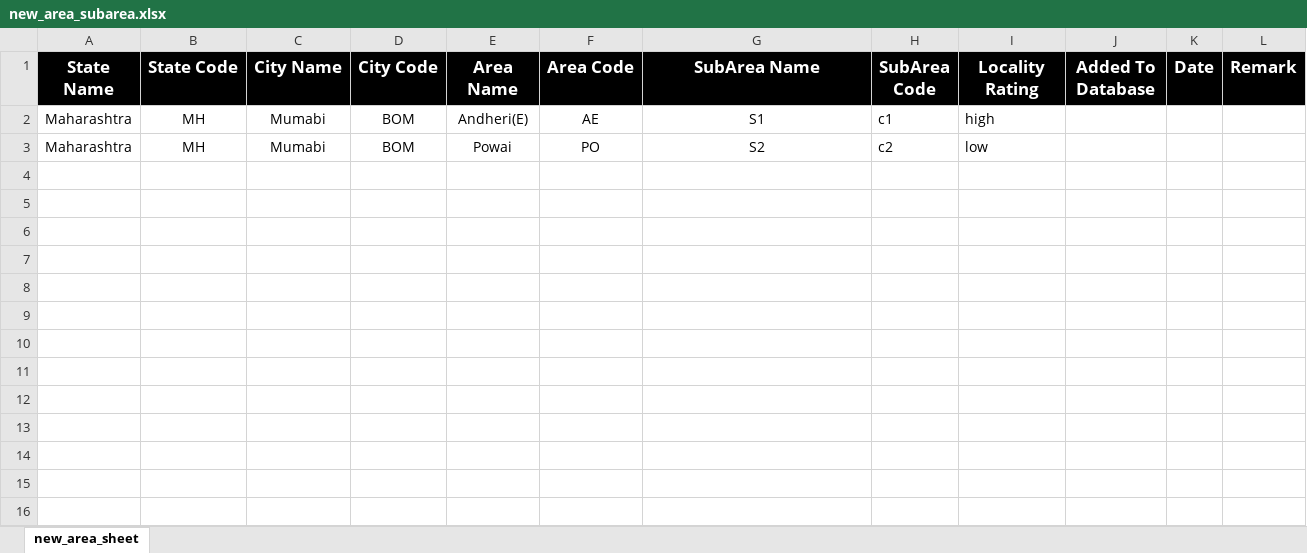
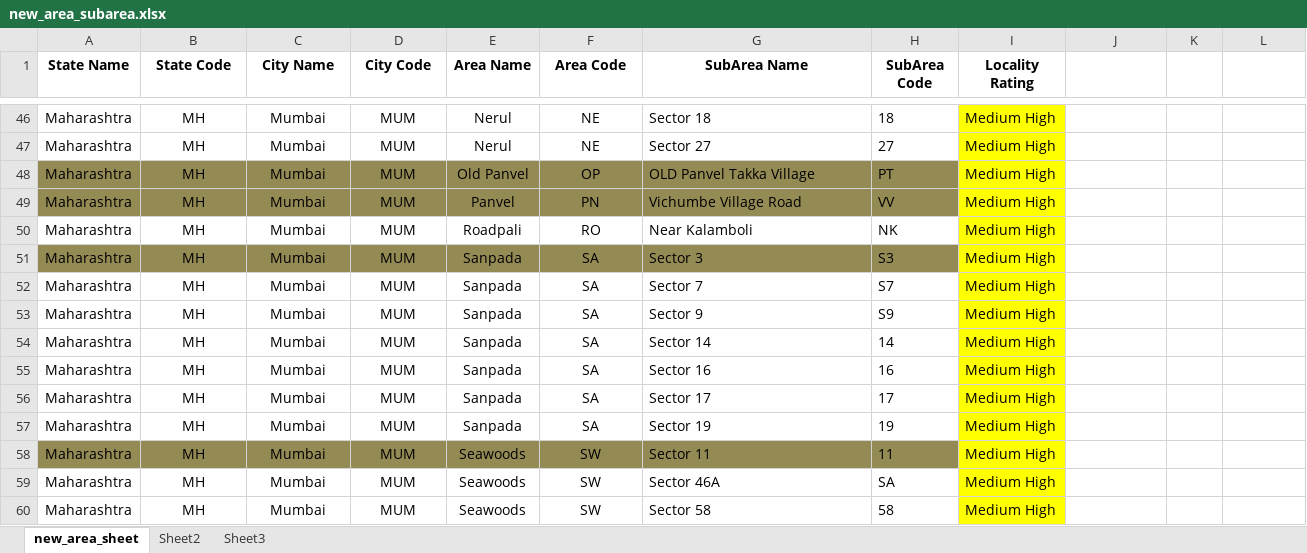
Before and after one commit to abhishekknw/frontend, an Excel workbook: coreapi/coreapi/files/new_area_subarea.xlsx, sheet new_area_sheet, drawn as a sheet; only a part is shown, gaps mark what is left out; values as stored, in another font and other column widths than the file's, no borders; addresses are those after the commit; the diff covers the shown part only; the diff names each change by its address in the sheet, - before the commit and + after, or states it on an @@ line.

```diff
--- a/coreapi/coreapi/files/new_area_subarea.xlsx (sheet new_area_sheet)
+++ b/coreapi/coreapi/files/new_area_subarea.xlsx (sheet new_area_sheet)
+sheet tab: Sheet2
+sheet tab: Sheet3
-A1:L1 fill: #000000
+A1:L1 fill: none
-A1:I1 text colour: #FFFFFF
+A1:I1 text colour: black, text size: smaller
-J1: Added To Database
+J1: (empty)
-K1: Date
+K1: (empty)
-L1: Remark
+L1: (empty)
-C46 (City Name): Mumabi
+C46 (City Name): Mumbai
-D46 (City Code): BOM
+D46 (City Code): MUM
-E46 (Area Name): Andheri(E)
+E46 (Area Name): Nerul
-F46 (Area Code): AE
+F46 (Area Code): NE
-G46 (SubArea Name): S1
+G46 (SubArea Name): Sector 18
-G46 alignment: center
+G46 alignment: left
-H46 (SubArea Code): c1
+H46 (SubArea Code): 18
-I46 (Locality Rating): high
+I46 (Locality Rating): Medium High
-I46 fill: none
+I46 fill: #FFFF00
+row 47: Maharashtra | MH | Mumbai | MUM | Nerul | NE | Sector 27 | 27 | Medium High
-A48:H48 fill: none
+A48:H48 fill: #948A54
-C48 (City Name): Mumabi
+C48 (City Name): Mumbai
-D48 (City Code): BOM
+D48 (City Code): MUM
-E48 (Area Name): Powai
+E48 (Area Name): Old Panvel
-F48 (Area Code): PO
+F48 (Area Code): OP
-G48 (SubArea Name): S2
+G48 (SubArea Name): OLD Panvel Takka Village
-G48 alignment: center
+G48 alignment: left
-H48 (SubArea Code): c2
+H48 (SubArea Code): PT
-I48 (Locality Rating): low
+I48 (Locality Rating): Medium High
-I48 fill: none
+I48 fill: #FFFF00
+row 49: Maharashtra | MH | Mumbai | MUM | Panvel | PN | Vichumbe Village Road | VV | Medium High
+row 50: Maharashtra | MH | Mumbai | MUM | Roadpali | RO | Near Kalamboli | NK | Medium High
+row 51: Maharashtra | MH | Mumbai | MUM | Sanpada | SA | Sector 3 | S3 | Medium High
+row 52: Maharashtra | MH | Mumbai | MUM | Sanpada | SA | Sector 7 | S7 | Medium High
+row 53: Maharashtra | MH | Mumbai | MUM | Sanpada | SA | Sector 9 | S9 | Medium High
+row 54: Maharashtra | MH | Mumbai | MUM | Sanpada | SA | Sector 14 | 14 | Medium High
+row 55: Maharashtra | MH | Mumbai | MUM | Sanpada | SA | Sector 16 | 16 | Medium High
+row 56: Maharashtra | MH | Mumbai | MUM | Sanpada | SA | Sector 17 | 17 | Medium High
+row 57: Maharashtra | MH | Mumbai | MUM | Sanpada | SA | Sector 19 | 19 | Medium High
+row 58: Maharashtra | MH | Mumbai | MUM | Seawoods | SW | Sector 11 | 11 | Medium High
+row 59: Maharashtra | MH | Mumbai | MUM | Seawoods | SW | Sector 46A | SA | Medium High
+row 60: Maharashtra | MH | Mumbai | MUM | Seawoods | SW | Sector 58 | 58 | Medium High
```
Also changed, not shown: 52 added rows elsewhere in this sheet, 9 other files.
